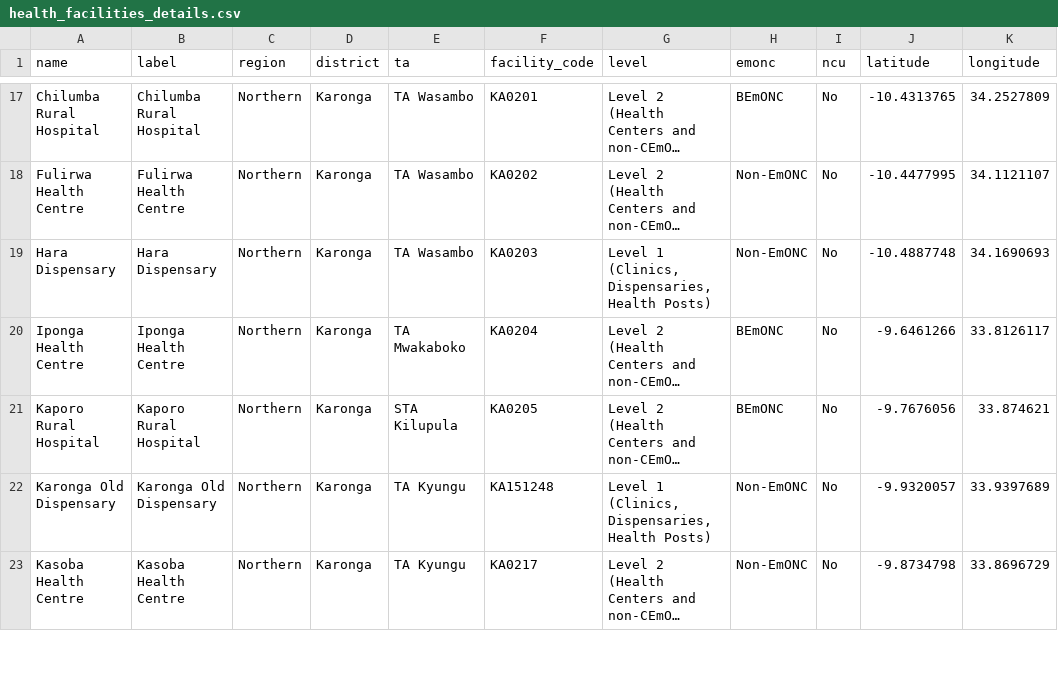
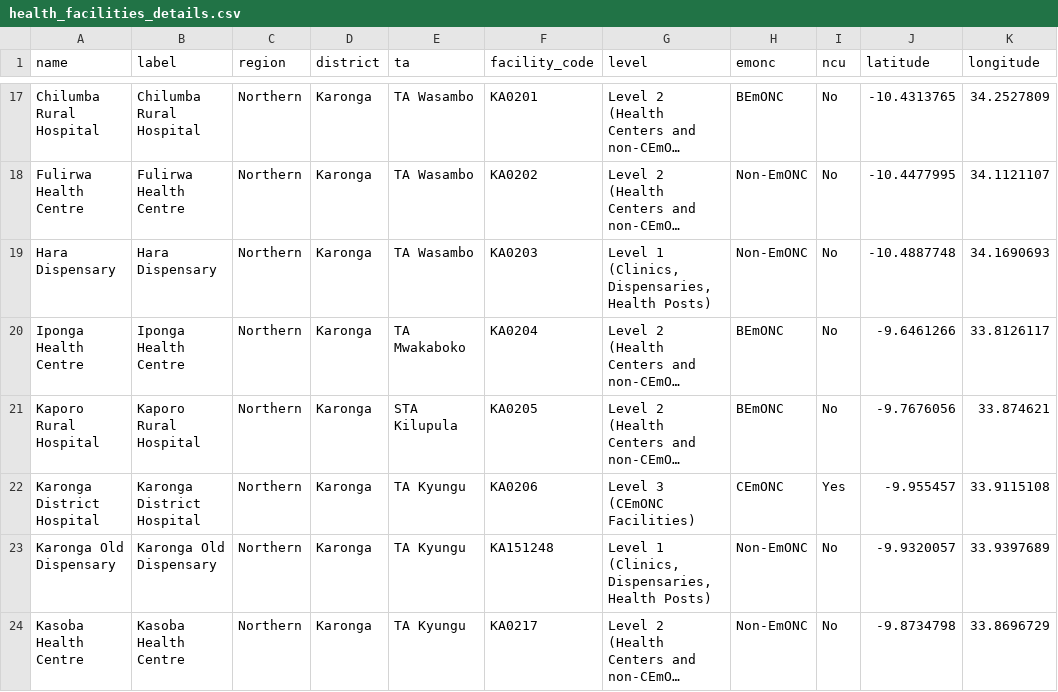
Before and after one commit to shinobi-hunter/kobo-media, a CSV file: health_facilities/health_facilities_details.csv, drawn as a sheet; only a part is shown, gaps mark what is left out; long unchanged cells end in …; the diff names each change by its address in the sheet, - before the commit and + after, or states it on an @@ line.

Commit message:
Sync Official HF Registry

```diff
--- a/health_facilities/health_facilities_details.csv
+++ b/health_facilities/health_facilities_details.csv
+row 22: Karonga District Hospital | Karonga District Hospital | Northern | Karonga | TA Kyungu | KA0206 | Level 3 (CEmONC Facilities) | CEmONC | Yes | -9.955457 | 33.9115108
```
